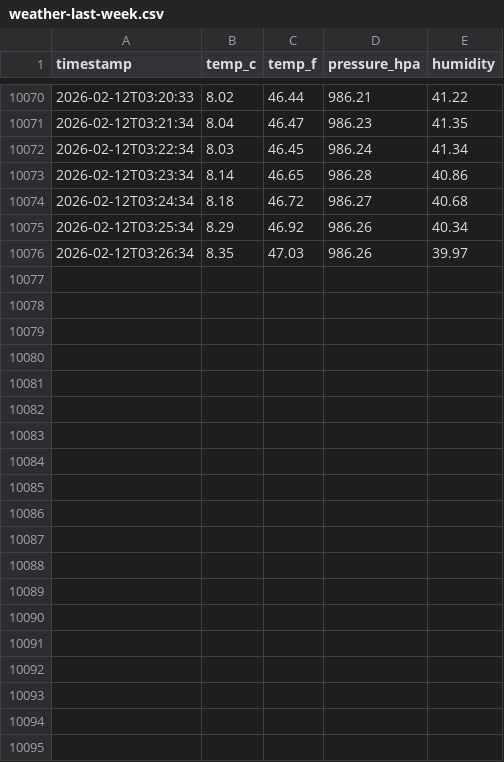
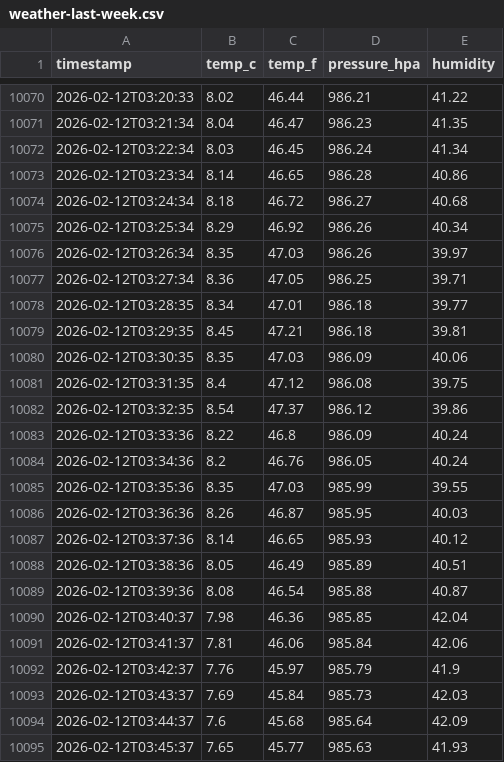
Before and after one commit to mr-hazmat/RPi_Compact-Weather-Station, a CSV file: docs/data/weather-last-week.csv, drawn as a sheet; only a part is shown, gaps mark what is left out; the diff covers the shown part only.

Commit message:
Weather DB update 2026-02-12 04:00

```diff
--- a/docs/data/weather-last-week.csv
+++ b/docs/data/weather-last-week.csv
@@ -10076 +10076,20 @@ timestamp,temp_c,temp_f,pressure_hpa,humidity
 2026-02-12T03:26:34,8.35,47.03,986.26,39.97
+2026-02-12T03:27:34,8.36,47.05,986.25,39.71
+2026-02-12T03:28:35,8.34,47.01,986.18,39.77
+2026-02-12T03:29:35,8.45,47.21,986.18,39.81
+2026-02-12T03:30:35,8.35,47.03,986.09,40.06
+2026-02-12T03:31:35,8.4,47.12,986.08,39.75
+2026-02-12T03:32:35,8.54,47.37,986.12,39.86
+2026-02-12T03:33:36,8.22,46.8,986.09,40.24
+2026-02-12T03:34:36,8.2,46.76,986.05,40.24
+2026-02-12T03:35:36,8.35,47.03,985.99,39.55
+2026-02-12T03:36:36,8.26,46.87,985.95,40.03
+2026-02-12T03:37:36,8.14,46.65,985.93,40.12
+2026-02-12T03:38:36,8.05,46.49,985.89,40.51
+2026-02-12T03:39:36,8.08,46.54,985.88,40.87
+2026-02-12T03:40:37,7.98,46.36,985.85,42.04
+2026-02-12T03:41:37,7.81,46.06,985.84,42.06
+2026-02-12T03:42:37,7.76,45.97,985.79,41.9
+2026-02-12T03:43:37,7.69,45.84,985.73,42.03
+2026-02-12T03:44:37,7.6,45.68,985.64,42.09
+2026-02-12T03:45:37,7.65,45.77,985.63,41.93
```
Also changed, not shown: 11 added rows elsewhere in this file, 1 other file.
